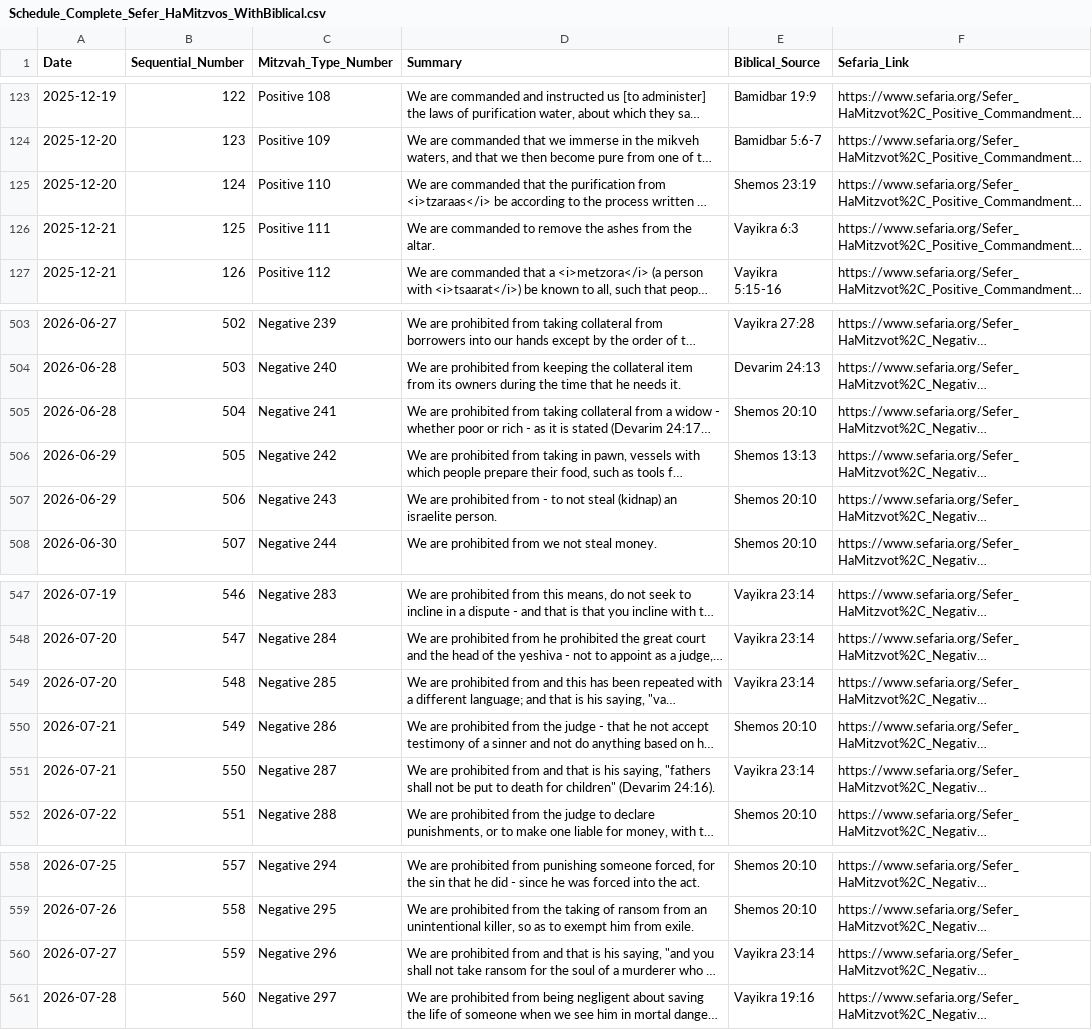
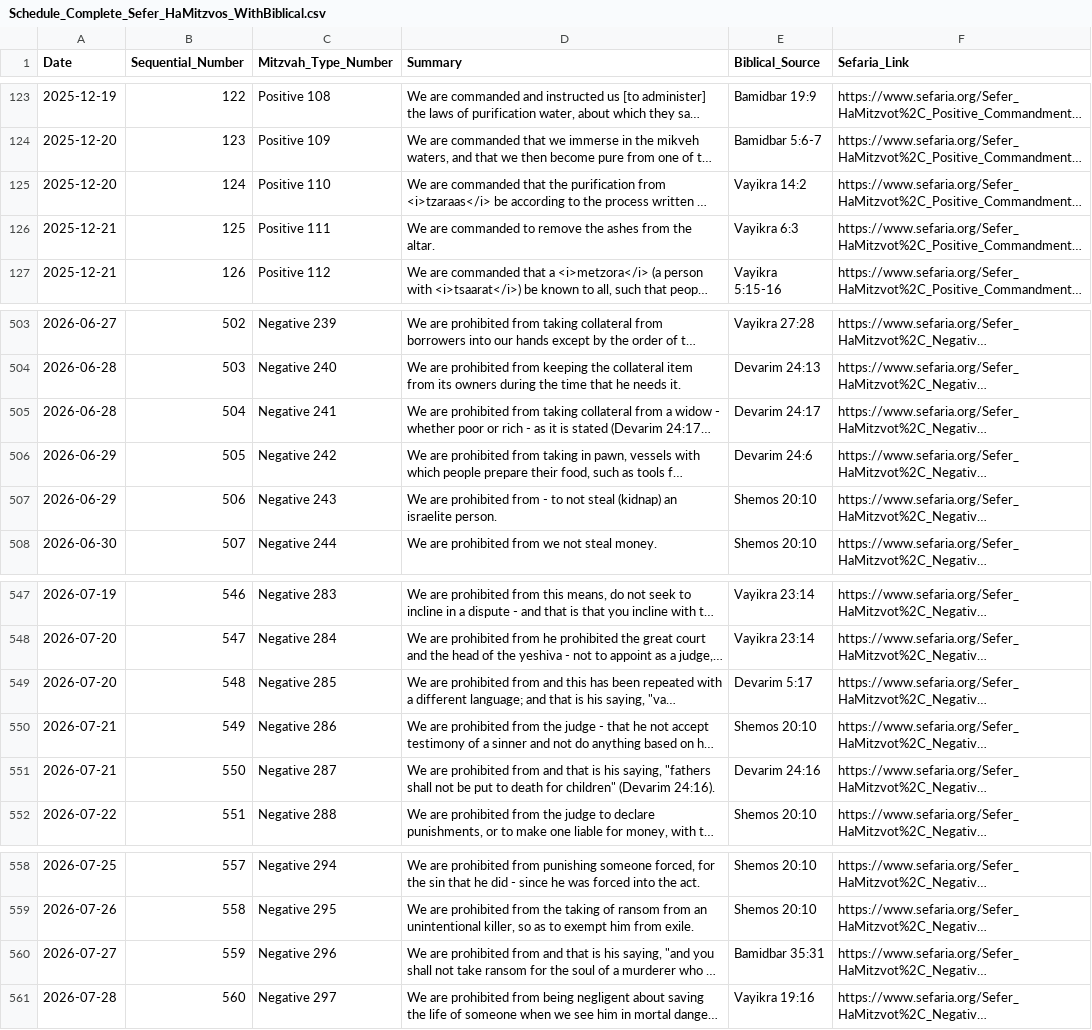
Before and after one commit to Nerotas/Sefer-HaMitzvos, a CSV file: Schedule_Complete_Sefer_HaMitzvos_WithBiblical.csv, drawn as a sheet; only a part is shown, gaps mark what is left out; long unchanged cells end in …; the diff names each change by its address in the sheet, - before the commit and + after, or states it on an @@ line.

Commit message:
CRITICAL: Identify and partially fix biblical source corruption
ISSUES DISCOVERED:
- 78 entries using incorrect "Shemos 20:10" (You shall not covet) as placeholder
- 48 entries using incorrect "Vayikra 23:14" as placeholder
- 7 high-priority source/summary mismatches identified and fixed
- Cross-dressing, priestly laws, sacrificial rules incorrectly sourced to coveting verse

FIXES APPLIED:
✅ Negative 241: Devarim 24:17 (widow's garment)
✅ Negative 242: Devarim 24:6 (mill/millstone)
✅ Negative 285: Devarim 5:17 (false testimony)
✅ Negative 287: Devarim 24:16 (fathers/children punishment)
✅ Negative 296: Bamidbar 35:31 (ransom for murderer)
✅ Positive 110: Vayikra 14:2 (tzaraas purification)

REMAINING WORK NEEDED:
- Systematic correction of 78+ entries with "Shemos 20:10" placeholder
- Systematic correction of 48+ entries with "Vayikra 23:14" placeholder
- Cross-reference all sources with authoritative JSON data"

```diff
--- a/Schedule_Complete_Sefer_HaMitzvos_WithBiblical.csv
+++ b/Schedule_Complete_Sefer_HaMitzvos_WithBiblical.csv
-E125 (Biblical_Source): Shemos 23:19
+E125 (Biblical_Source): Vayikra 14:2
-E505 (Biblical_Source): Shemos 20:10
+E505 (Biblical_Source): Devarim 24:17
-E506 (Biblical_Source): Shemos 13:13
+E506 (Biblical_Source): Devarim 24:6
-E549 (Biblical_Source): Vayikra 23:14
+E549 (Biblical_Source): Devarim 5:17
-E551 (Biblical_Source): Vayikra 23:14
+E551 (Biblical_Source): Devarim 24:16
-E560 (Biblical_Source): Vayikra 23:14
+E560 (Biblical_Source): Bamidbar 35:31
```
Also changed, not shown: 2 other files.
